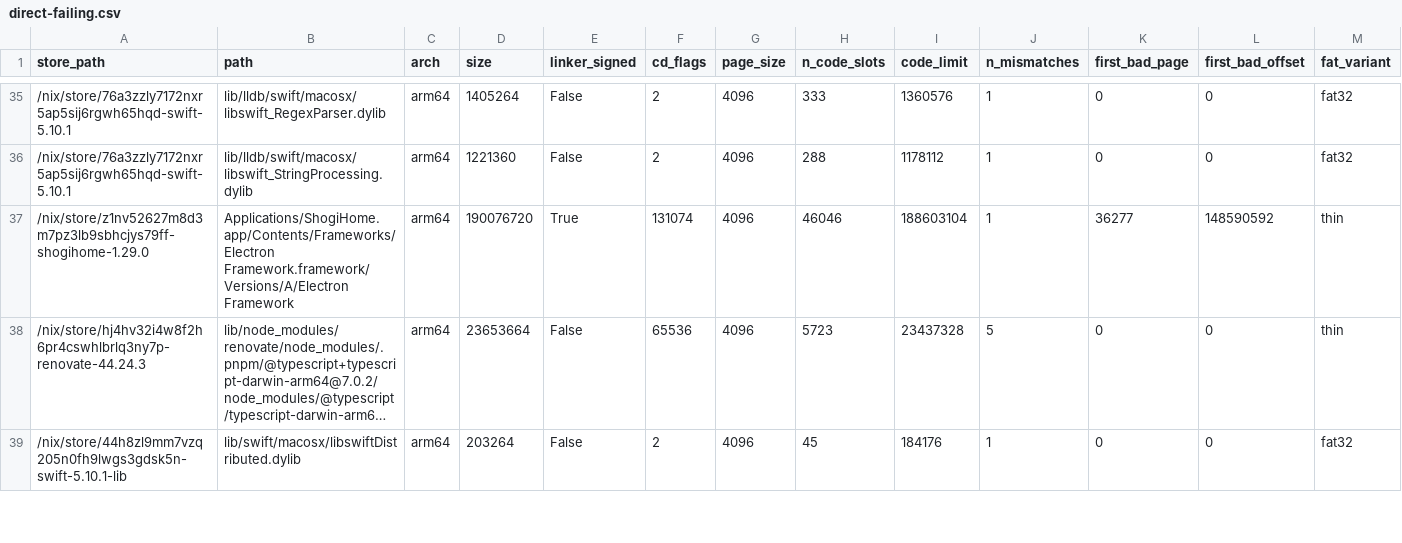
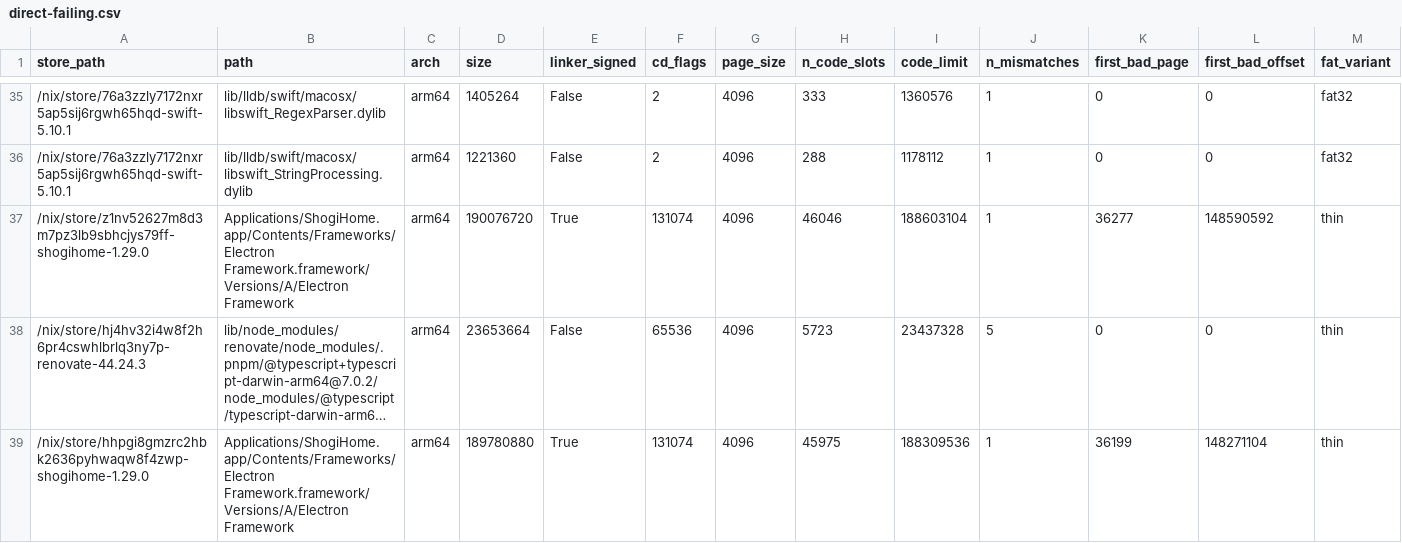
Before and after one commit to ak2k/nix-507531-scope, a CSV file: unstable/direct-failing.csv, drawn as a sheet; only a part is shown, gaps mark what is left out; the shorter side is filled out with more unchanged rows; long unchanged cells end in …; rows hold the shown columns only; the diff covers the shown part only; the diff names each change by its address in the sheet, - before the commit and + after, or states it on an @@ line.

```diff
--- a/unstable/direct-failing.csv
+++ b/unstable/direct-failing.csv
+row 39: /nix/store/hhpgi8gmzrc2hbk2636pyhwaqw8f4zwp-shogihome-1.29.0 | Applications/ShogiHome.app/Contents/Frameworks/Electron Framework.framework/Versions/A/Electron Framework | arm64 | 189780880 | True | 131074 | 4096 | 45975 | 188309536 | 1 | 36199 | 148271104 | thin
```
Also changed, not shown: 3 added rows elsewhere in this file, 14 other files.
